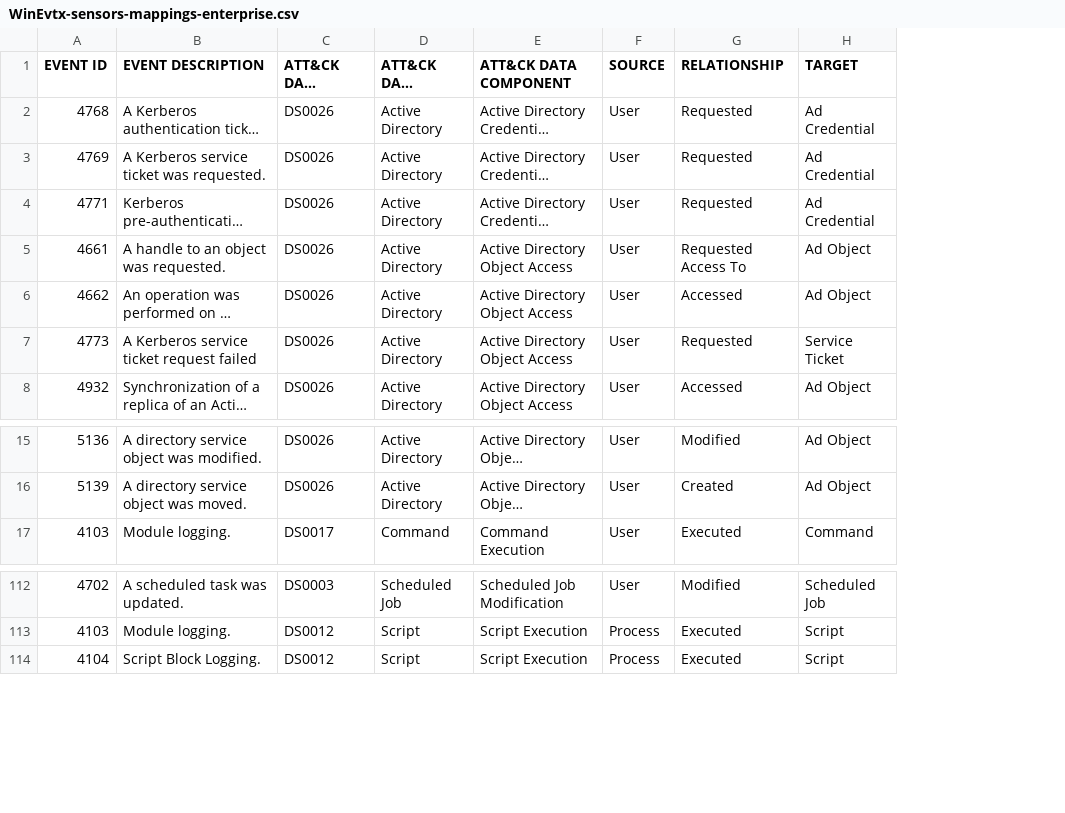
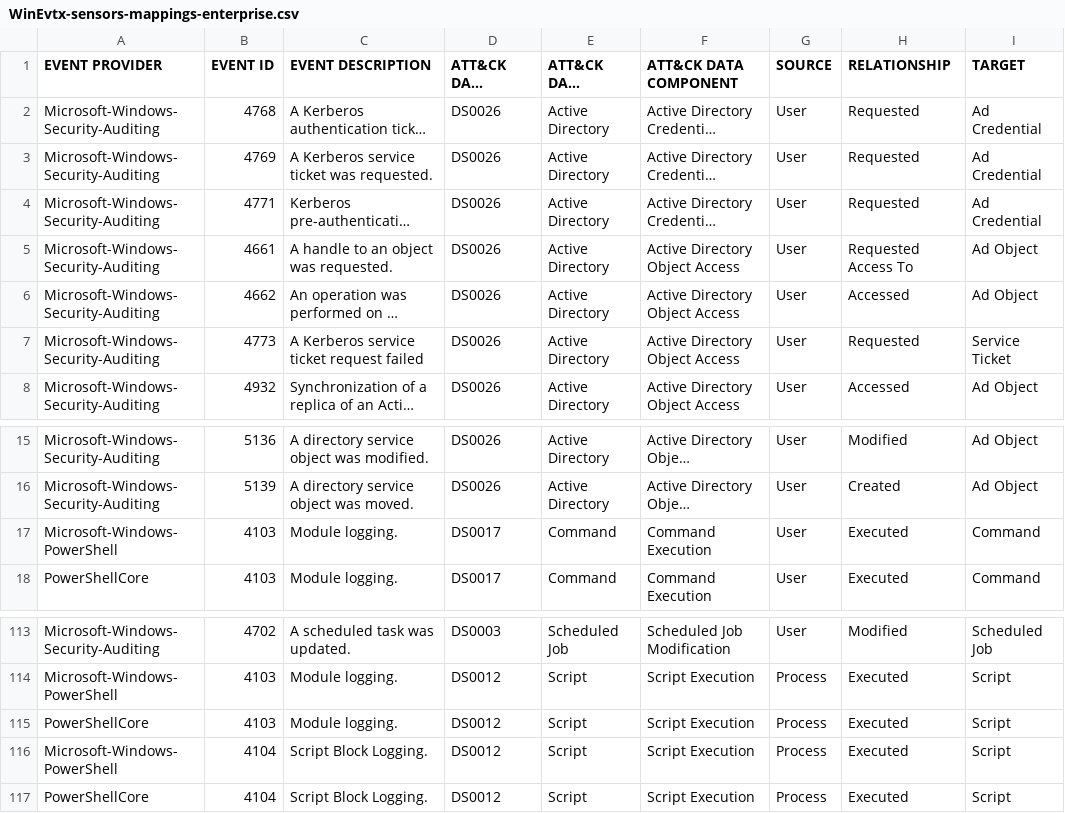
Before and after one commit to center-for-threat-informed-defense/sensor-mappings-to-attack, a CSV file: mappings/input/enterprise/csv/WinEvtx-sensors-mappings-enterprise.csv, drawn as a sheet; only a part is shown, gaps mark what is left out; long unchanged cells end in …; the diff names each change by its address in the sheet, - before the commit and + after, or states it on an @@ line.

Commit message:
feat: add event provider for windows events

```diff
--- a/mappings/input/enterprise/csv/WinEvtx-sensors-mappings-enterprise.csv
+++ b/mappings/input/enterprise/csv/WinEvtx-sensors-mappings-enterprise.csv
+column A (EVENT PROVIDER), rows 2-8: all Microsoft-Windows-Security-Auditing; rows 15-16: Microsoft-Windows-Security-Auditing | Microsoft-Windows-Security-Auditing; row 18: PowerShellCore; rows 113-114: Microsoft-Windows-Security-Auditing | Microsoft-Windows-PowerShell; row 117: PowerShellCore
+row 17: Microsoft-Windows-PowerShell | 4103 | Module logging. | DS0017 | Command | Command Execution | User | Executed | Command
+row 115: PowerShellCore | 4103 | Module logging. | DS0012 | Script | Script Execution | Process | Executed | Script
+row 116: Microsoft-Windows-PowerShell | 4104 | Script Block Logging. | DS0012 | Script | Script Execution | Process | Executed | Script
```
Also changed, not shown: mappings/input/enterprise/csv/Sysmon-sensors-mappings-enterprise.csv.
